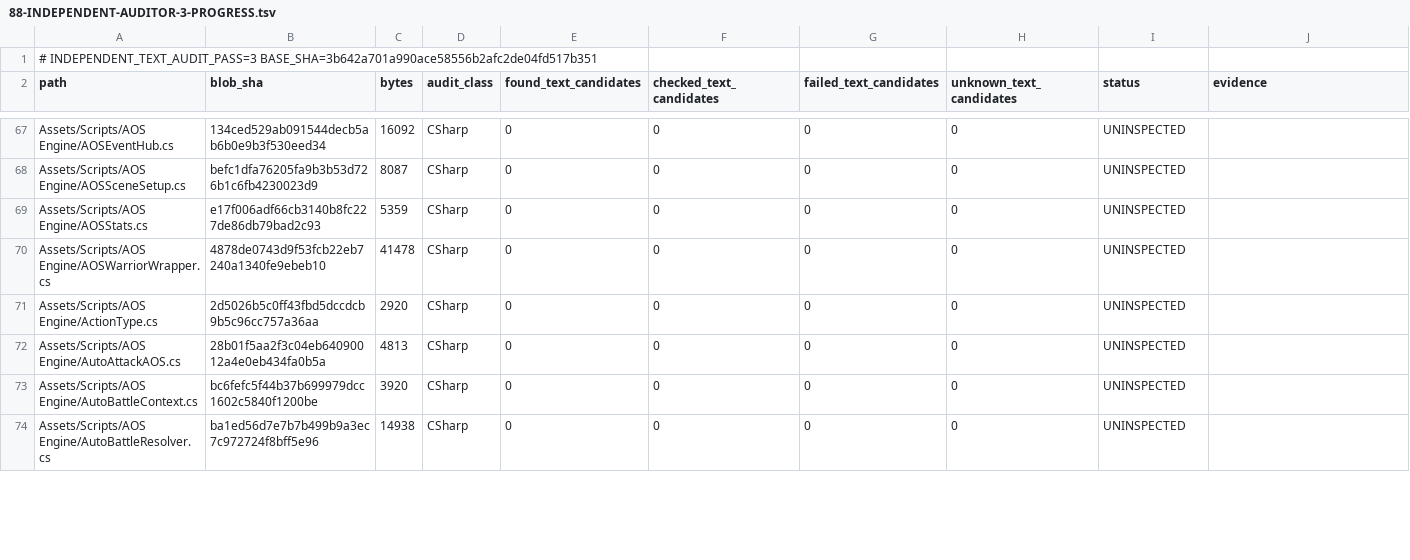
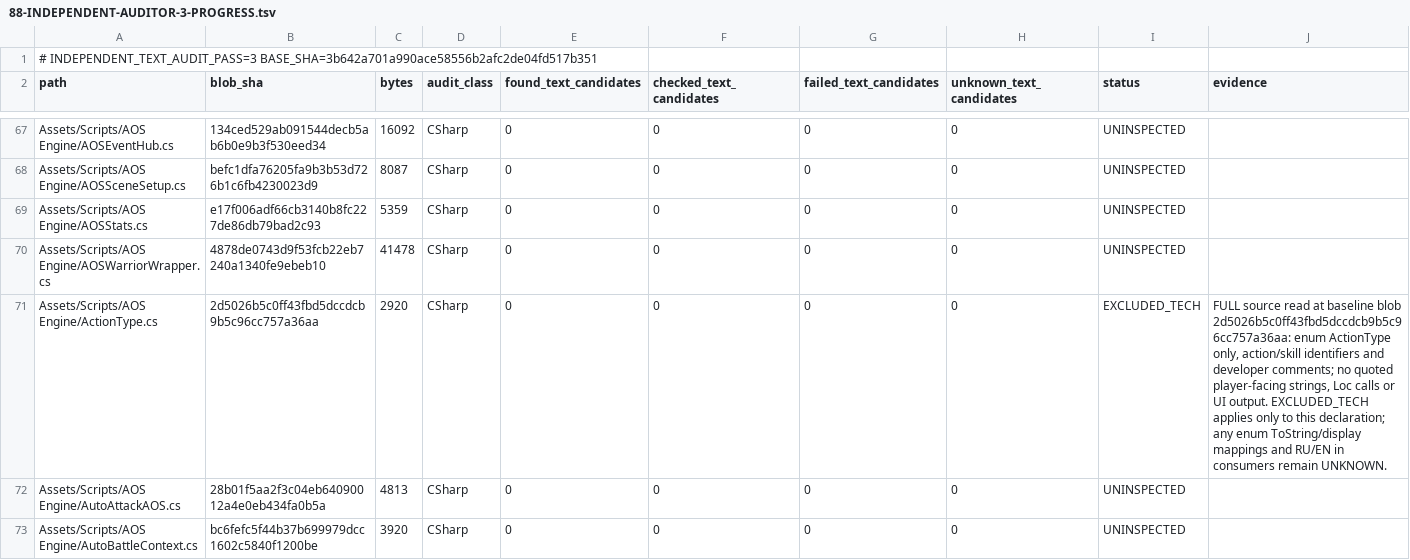
Before and after one commit to Olmad/Sinbinder-public, a TSV file: Docs/AgentTeam/88-INDEPENDENT-AUDITOR-3-PROGRESS.tsv, drawn as a sheet; only a part is shown, gaps mark what is left out; the shorter side is filled out with more unchanged rows; the diff covers the shown part only.

Commit message:
audit(3): independently inspect ActionType and Decision source declarations

```diff
--- a/Docs/AgentTeam/88-INDEPENDENT-AUDITOR-3-PROGRESS.tsv
+++ b/Docs/AgentTeam/88-INDEPENDENT-AUDITOR-3-PROGRESS.tsv
@@ -70,3 +70,3 @@ Assets/Scripts/AOS Engine/AOSStats.cs	e17f006adf66cb3140b8fc227de86db79bad2c93	5
 Assets/Scripts/AOS Engine/AOSWarriorWrapper.cs	4878de0743d9f53fcb22eb7240a1340fe9ebeb10	41478	CSharp	0	0	0	0	UNINSPECTED	
-Assets/Scripts/AOS Engine/ActionType.cs	2d5026b5c0ff43fbd5dccdcb9b5c96cc757a36aa	2920	CSharp	0	0	0	0	UNINSPECTED	
+Assets/Scripts/AOS Engine/ActionType.cs	2d5026b5c0ff43fbd5dccdcb9b5c96cc757a36aa	2920	CSharp	0	0	0	0	EXCLUDED_TECH	FULL source read at baseline blob 2d5026b5c0ff43fbd5dccdcb9b5c96cc757a36aa: enum ActionType only, action/skill identifiers and developer comments; no quoted player-facing strings, Loc calls or UI output. EXCLUDED_TECH applies only to this declaration; any enum ToString/display mappings and RU/EN in consumers remain UNKNOWN.
 Assets/Scripts/AOS Engine/AutoAttackAOS.cs	28b01f5aa2f3c04eb64090012a4e0eb434fa0b5a	4813	CSharp	0	0	0	0	UNINSPECTED	
```
Also changed, not shown: 2 edited cells elsewhere in this file.
